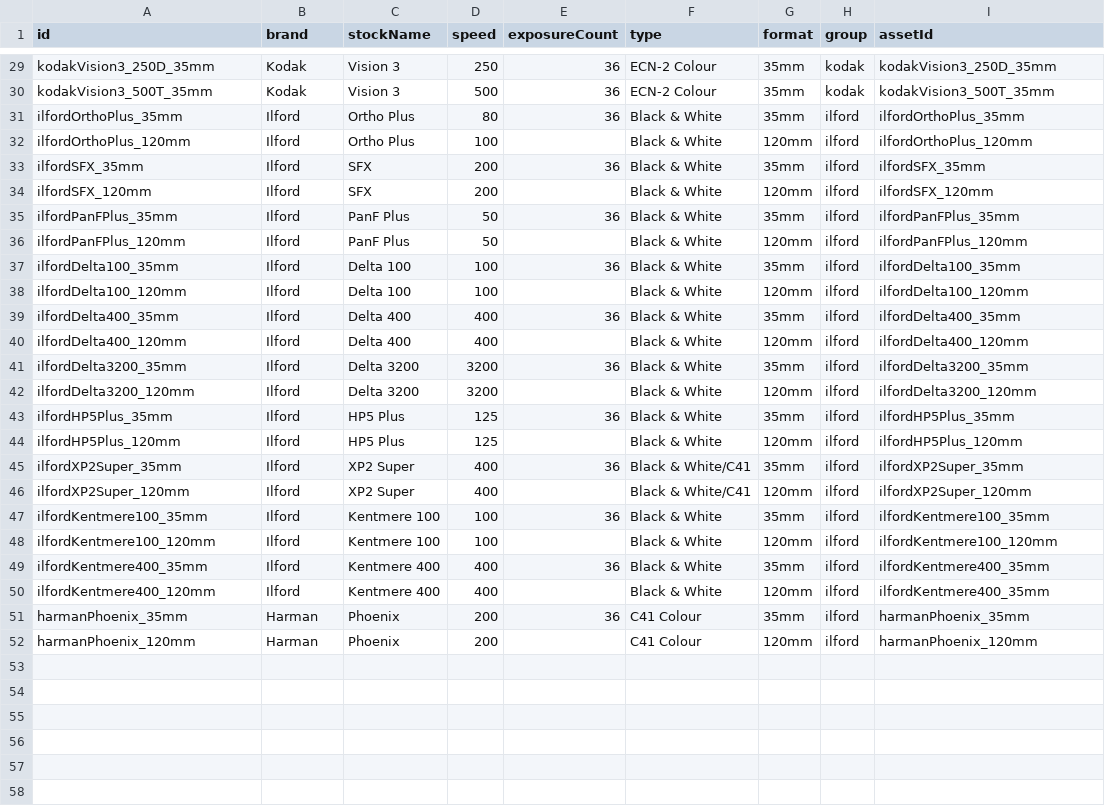
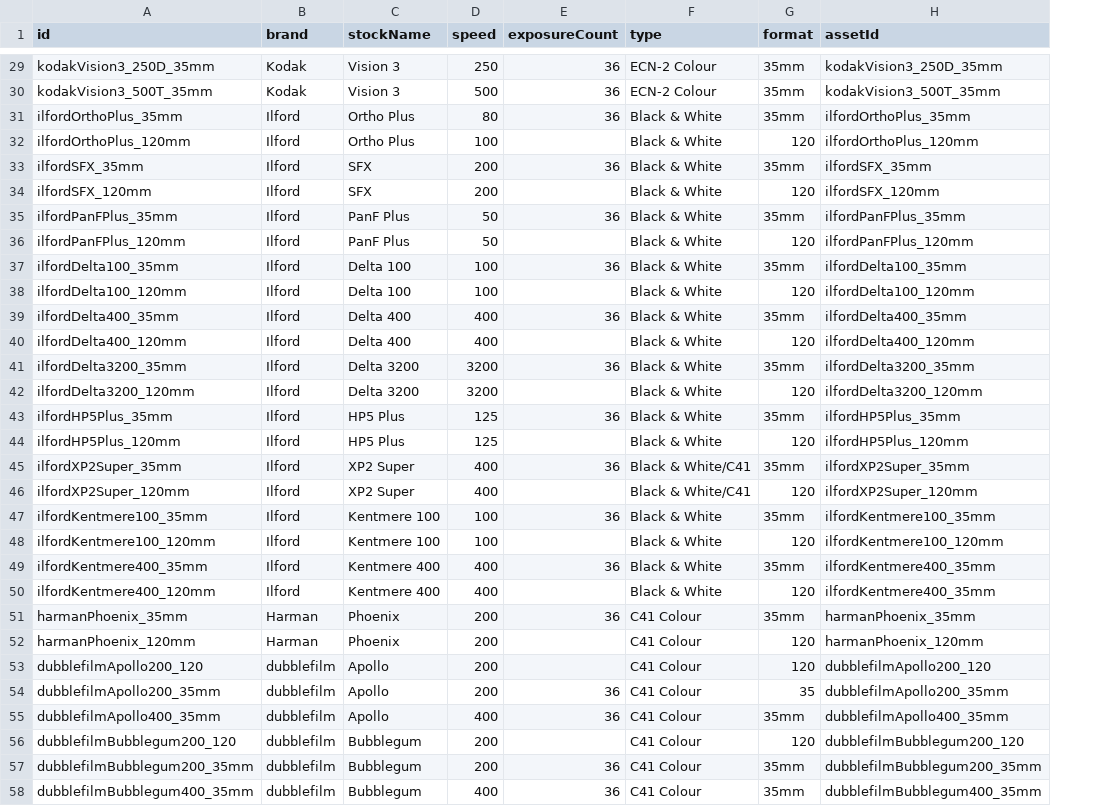
Before and after one commit to emilybelnavis/PhotoLog, a CSV file: utils/data/filmStocks.csv, drawn as a sheet; only a part is shown, gaps mark what is left out; removed rows and columns are numbered as before the commit, all else as after; the diff covers the shown part only; the diff names each change by its address in the sheet, - before the commit and + after, or states it on an @@ line.

```diff
--- a/utils/data/filmStocks.csv
+++ b/utils/data/filmStocks.csv
-column H (group), rows 29-52: kodak | kodak | ilford | ilford | ilford | ilford | ilford | ilford | ilford | ilford | ilford | ilford | ilford | ilford | ilford | ilford | ilford | ilford | ilford | ilford | ilford | ilford | ilford | ilford
-G32 (format): 120mm
+G32 (format): 120
-G34 (format): 120mm
+G34 (format): 120
-G36 (format): 120mm
+G36 (format): 120
-G38 (format): 120mm
+G38 (format): 120
-G40 (format): 120mm
+G40 (format): 120
-G42 (format): 120mm
+G42 (format): 120
-G44 (format): 120mm
+G44 (format): 120
-G46 (format): 120mm
+G46 (format): 120
-G48 (format): 120mm
+G48 (format): 120
-G50 (format): 120mm
+G50 (format): 120
-G52 (format): 120mm
+G52 (format): 120
+row 53: dubblefilmApollo200_120 | dubblefilm | Apollo | 200 |  | C41 Colour | 120 | dubblefilmApollo200_120
+row 54: dubblefilmApollo200_35mm | dubblefilm | Apollo | 200 | 36 | C41 Colour | 35 | dubblefilmApollo200_35mm
+row 55: dubblefilmApollo400_35mm | dubblefilm | Apollo | 400 | 36 | C41 Colour | 35mm | dubblefilmApollo400_35mm
+row 56: dubblefilmBubblegum200_120 | dubblefilm | Bubblegum | 200 |  | C41 Colour | 120 | dubblefilmBubblegum200_120
+row 57: dubblefilmBubblegum200_35mm | dubblefilm | Bubblegum | 200 | 36 | C41 Colour | 35mm | dubblefilmBubblegum200_35mm
+row 58: dubblefilmBubblegum400_35mm | dubblefilm | Bubblegum | 400 | 36 | C41 Colour | 35mm | dubblefilmBubblegum400_35mm
```
Also changed, not shown: 15 added rows and 9 edited cells elsewhere in this file, 50 other files.
